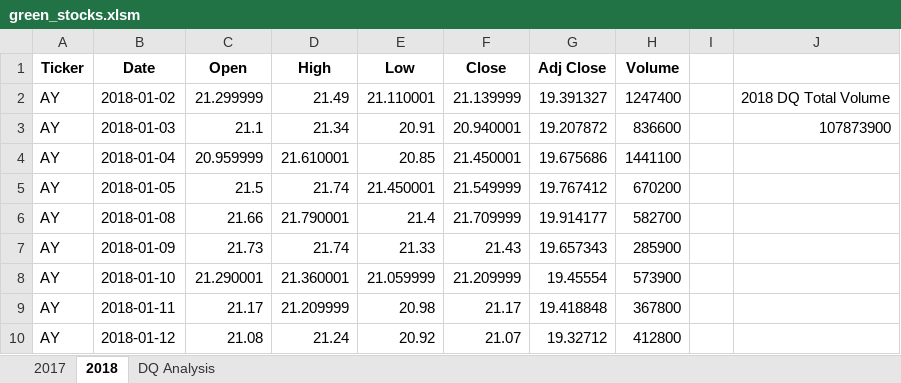
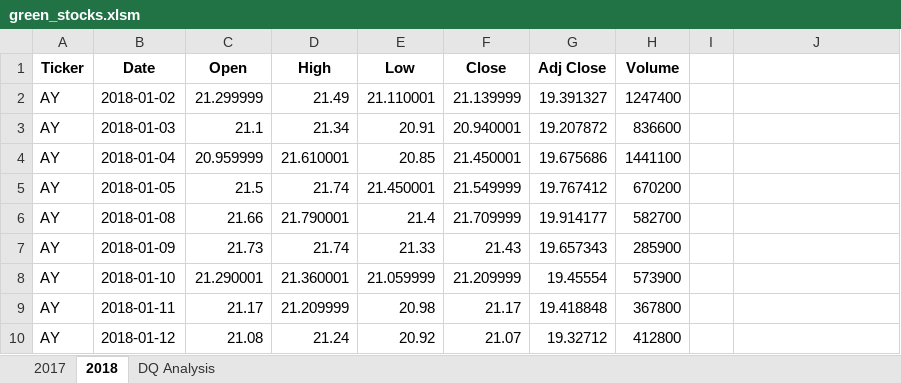
Before and after one commit to SiMewL8/stock-analysis, an Excel workbook: green_stocks.xlsm, sheet 2018, drawn as a sheet; only a part is shown; values as stored, in another font and other column widths than the file's, no borders; the diff names each change by its address in the sheet, - before the commit and + after, or states it on an @@ line.

```diff
--- a/green_stocks.xlsm (sheet 2018)
+++ b/green_stocks.xlsm (sheet 2018)
-J2: 2018 DQ Total Volume
+J2: (empty)
-J3: 107873900
+J3: (empty)
```
Also changed, not shown: sheet DQ Analysis.
